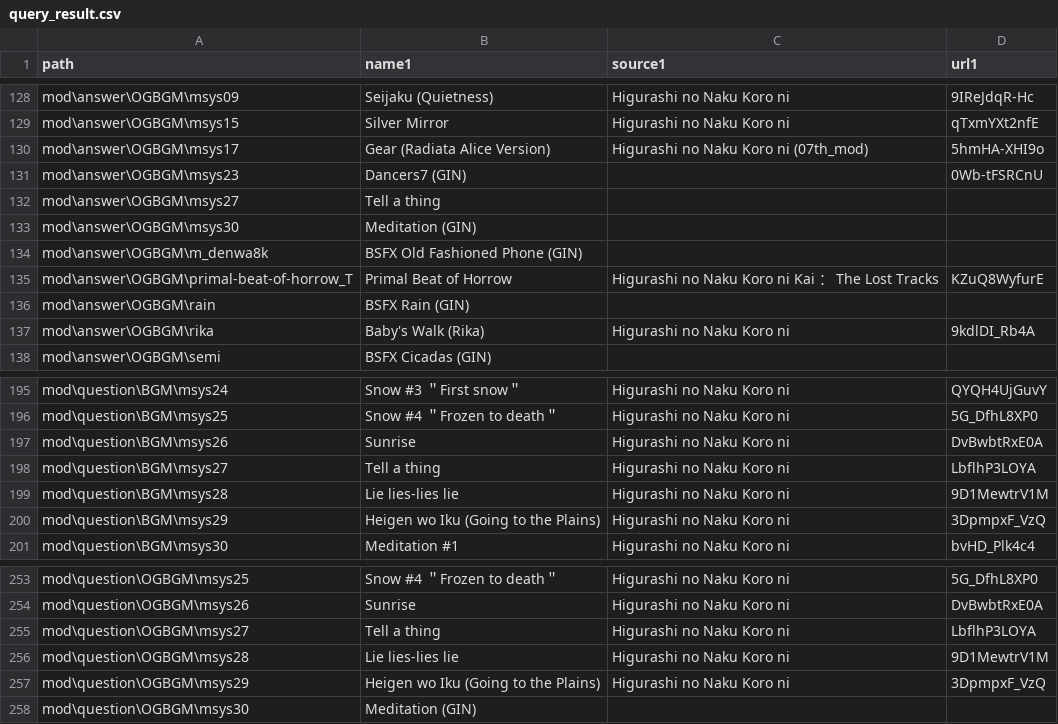
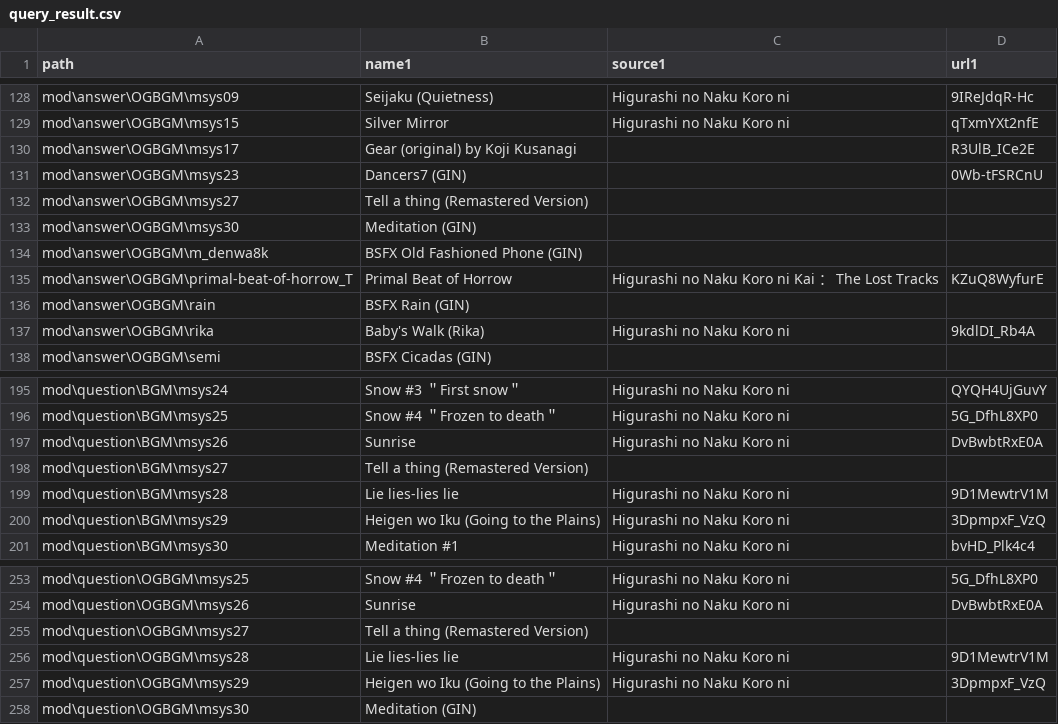
Before and after one commit to 07th-mod/higurashi-bgm-matcher, a CSV file: mod_usable_files/query_result.csv, drawn as a sheet; only a part is shown, gaps mark what is left out.

Commit message:
Fix some matching issues with different versions of same BGM

```diff
--- a/mod_usable_files/query_result.csv
+++ b/mod_usable_files/query_result.csv
@@ -129,5 +129,5 @@ path, name1, source1, url1,
 "mod\answer\OGBGM\msys15","Silver Mirror ","Higurashi no Naku Koro ni ","qTxmYXt2nfE",
-"mod\answer\OGBGM\msys17","Gear (Radiata Alice Version) ","Higurashi no Naku Koro ni (07th_mod) ","5hmHA-XHI9o",
+"mod\answer\OGBGM\msys17","Gear (original) by Koji Kusanagi","","R3UlB_ICe2E",
 "mod\answer\OGBGM\msys23","Dancers7 (GIN)","","0Wb-tFSRCnU",
-"mod\answer\OGBGM\msys27","Tell a thing","","",
+"mod\answer\OGBGM\msys27","Tell a thing (Remastered Version)","","",
 "mod\answer\OGBGM\msys30","Meditation (GIN)","","",
@@ -197,3 +197,3 @@ path, name1, source1, url1,
 "mod\question\BGM\msys26","Sunrise ","Higurashi no Naku Koro ni ","DvBwbtRxE0A",
-"mod\question\BGM\msys27","Tell a thing ","Higurashi no Naku Koro ni ","LbflhP3LOYA",
+"mod\question\BGM\msys27","Tell a thing (Remastered Version)","","",
 "mod\question\BGM\msys28","Lie lies-lies lie ","Higurashi no Naku Koro ni ","9D1MewtrV1M",
@@ -254,3 +254,3 @@ path, name1, source1, url1,
 "mod\question\OGBGM\msys26","Sunrise ","Higurashi no Naku Koro ni ","DvBwbtRxE0A",
-"mod\question\OGBGM\msys27","Tell a thing ","Higurashi no Naku Koro ni ","LbflhP3LOYA",
+"mod\question\OGBGM\msys27","Tell a thing (Remastered Version)","","",
 "mod\question\OGBGM\msys28","Lie lies-lies lie ","Higurashi no Naku Koro ni ","9D1MewtrV1M",
```
Also changed, not shown: 3 other files.
